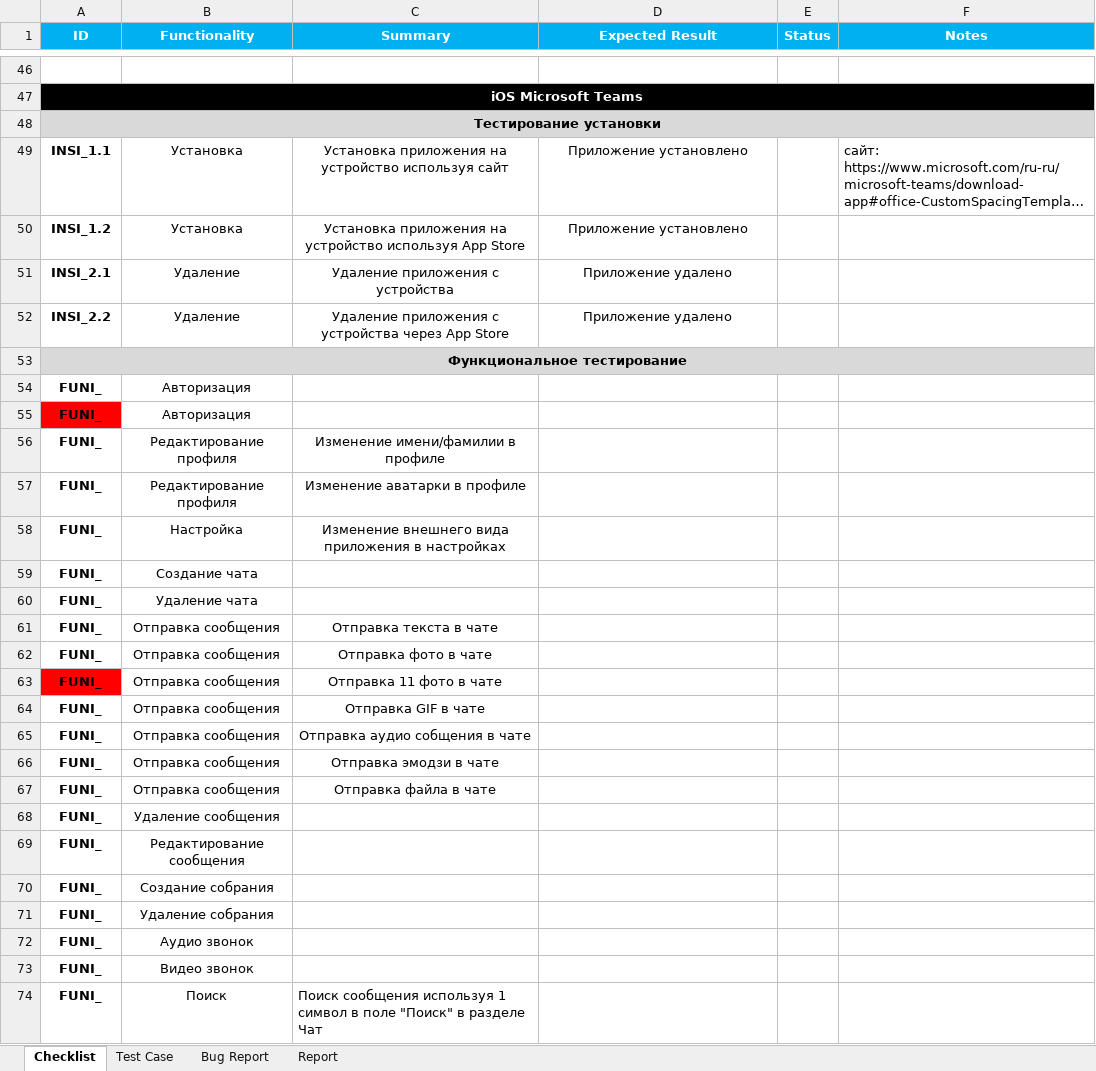
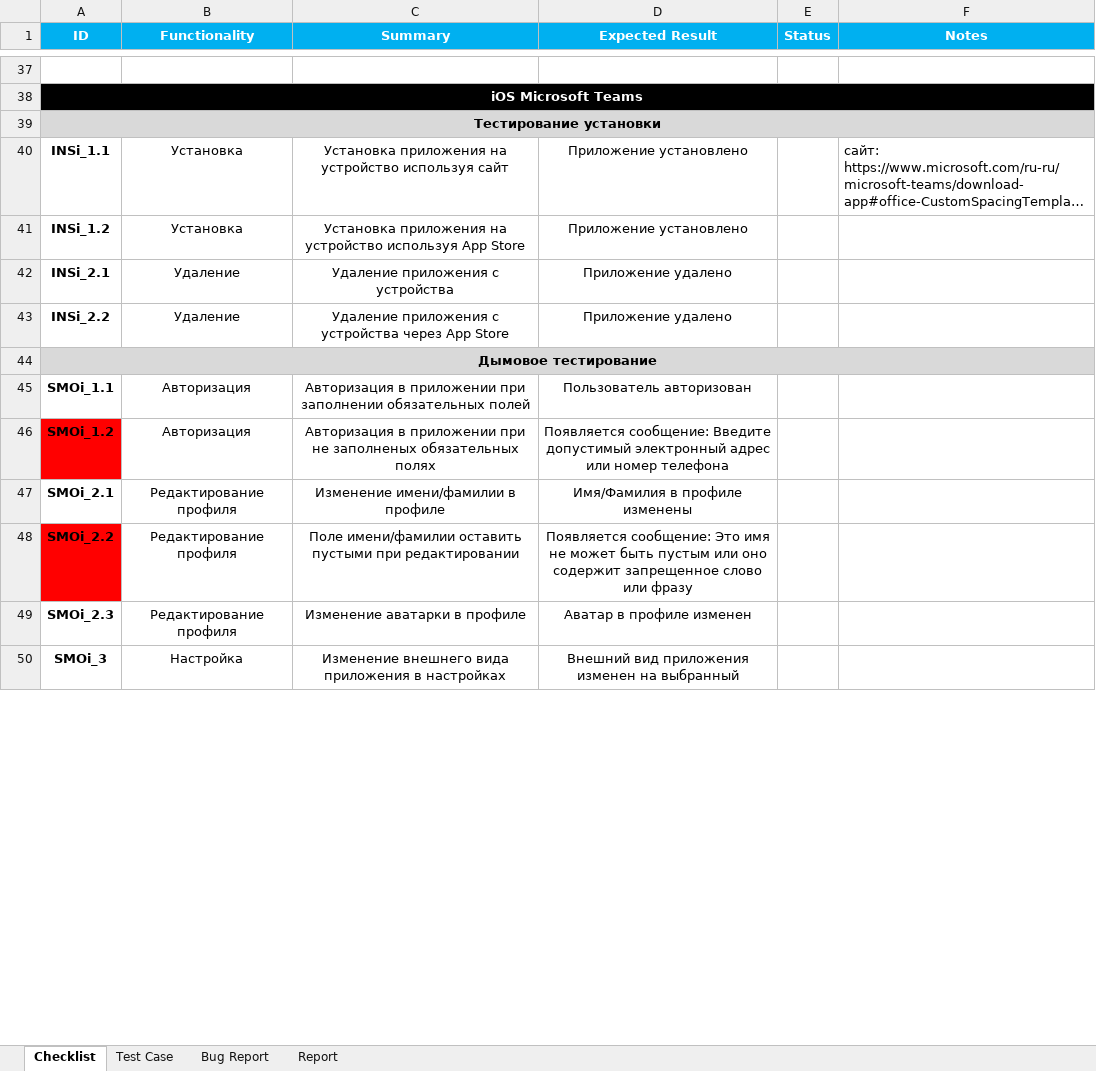
Before and after one commit to LesHaTaR/TMS_DipWork-Teams, an Excel workbook: TD_Tarasevich(Teams).xlsx, sheet Checklist, drawn as a sheet; only a part is shown, gaps mark what is left out; long unchanged cells end in …; values as stored, in another font and other column widths than the file's, no borders; removed rows and columns are numbered as before the commit, all else as after; the diff covers the shown part only; the diff names each change by its address in the sheet, - before the commit and + after, or states it on an @@ line.

```diff
--- a/TD_Tarasevich(Teams).xlsx (sheet Checklist)
+++ b/TD_Tarasevich(Teams).xlsx (sheet Checklist)
-A40 (ID): INSI_1.1
+A40 (ID): INSi_1.1
-A41 (ID): INSI_1.2
+A41 (ID): INSi_1.2
-A42 (ID): INSI_2.1
+A42 (ID): INSi_2.1
-A43 (ID): INSI_2.2
+A43 (ID): INSi_2.2
-A44 (ID): Функциональное тестирование
+A44 (ID): Дымовое тестирование
-row 54: FUNI_ | Авторизация
-row 55: FUNI_ | Авторизация
+row 45: SMOi_1.1 | Авторизация | Авторизация в приложении при заполнении обязательных полей | Пользователь авторизован
+row 46: SMOi_1.2 | Авторизация | Авторизация в приложении при не заполненых обязательных полях | Появляется сообщение: Введите допустимый электронный адрес или номер телефона
-A47 (ID): FUNI_
+A47 (ID): SMOi_2.1
-D47 (Expected Result): (empty)
+D47 (Expected Result): Имя/Фамилия в профиле изменены
+row 48: SMOi_2.2 | Редактирование профиля | Поле имени/фамилии оставить пустыми при редактировании | Появляется сообщение: Это имя не может быть пустым или оно содержит запрещенное слово или фразу
-A49 (ID): FUNI_
+A49 (ID): SMOi_2.3
-D49 (Expected Result): (empty)
+D49 (Expected Result): Аватар в профиле изменен
-A50 (ID): FUNI_
+A50 (ID): SMOi_3
-D50 (Expected Result): (empty)
+D50 (Expected Result): Внешний вид приложения изменен на выбранный
-row 59: FUNI_ | Создание чата
-row 60: FUNI_ | Удаление чата
-row 61: FUNI_ | Отправка сообщения | Отправка текста в чате
-row 62: FUNI_ | Отправка сообщения | Отправка фото в чате
-row 63: FUNI_ | Отправка сообщения | Отправка 11 фото в чате
-row 64: FUNI_ | Отправка сообщения | Отправка GIF в чате
-row 65: FUNI_ | Отправка сообщения | Отправка аудио собщения в чате
-row 66: FUNI_ | Отправка сообщения | Отправка эмодзи в чате
-row 67: FUNI_ | Отправка сообщения | Отправка файла в чате
-row 68: FUNI_ | Удаление сообщения
-row 69: FUNI_ | Редактирование сообщения
-row 70: FUNI_ | Создание собрания
-row 71: FUNI_ | Удаление собрания
-row 72: FUNI_ | Аудио звонок
-row 73: FUNI_ | Видео звонок
-row 74: FUNI_ | Поиск | Поиск сообщения используя 1 символ в поле "Поиск" в разделе Чат
```
Also changed, not shown: 76 added rows, 98 removed rows and 38 edited cells elsewhere in this sheet.
